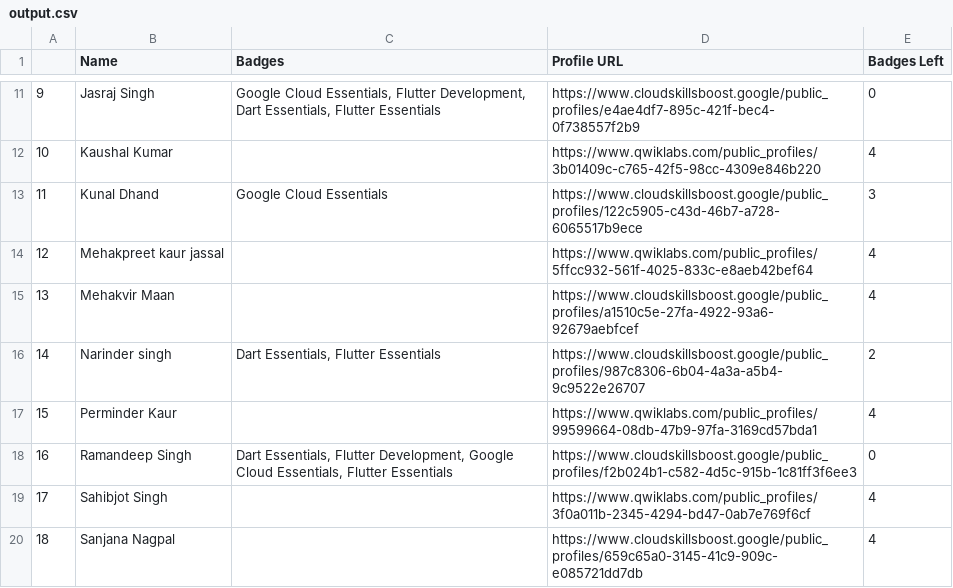
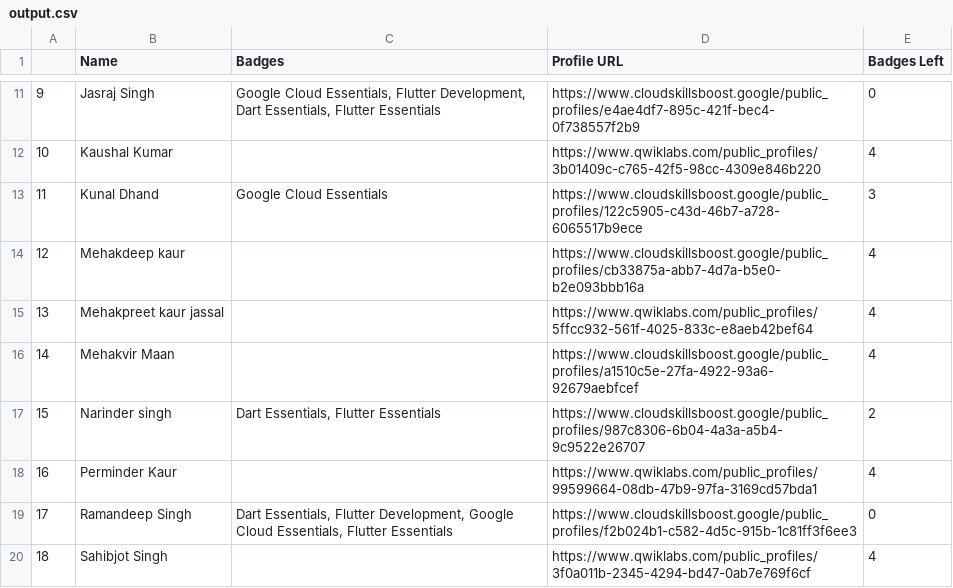
Before and after one commit to HemantSachdeva/google_cloud_profile_scraper, a CSV file: data/output.csv, drawn as a sheet; only a part is shown, gaps mark what is left out; the shorter side is filled out with more unchanged rows; addresses are those after the commit; the diff names each change by its address in the sheet, - before the commit and + after, or states it on an @@ line.

Commit message:
Update badges

```diff
--- a/data/output.csv
+++ b/data/output.csv
+row 14: 12 | Mehakdeep kaur |  | https://www.cloudskillsboost.google/public_profiles/cb33875a-abb7-4d7a-b5e0-b2e093bbb16a | 4
@@ column A renumbered from row 15 down @@
```
Also changed, not shown: data/input.csv, 1 other file.
